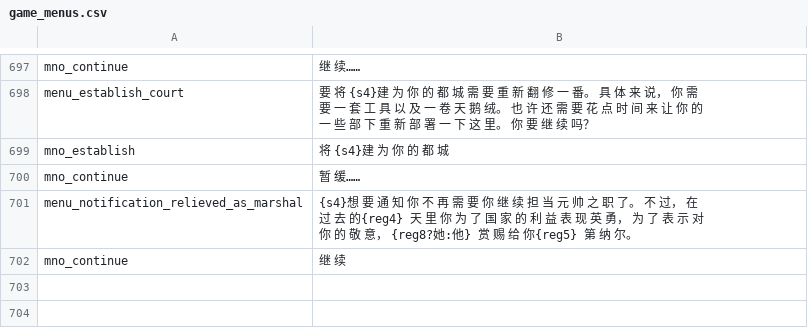
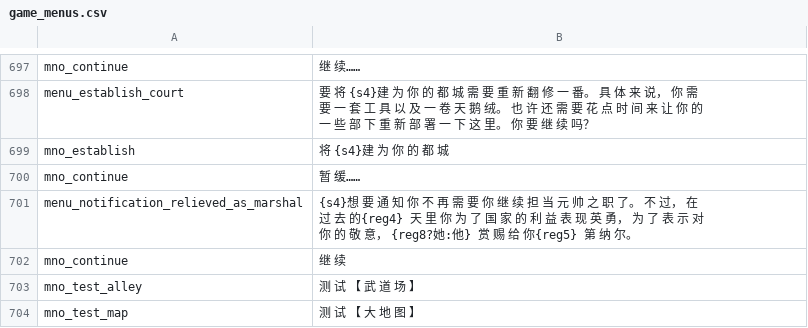
Before and after one commit to yunwei1237/prosperous-empire, a CSV file: build/languages/cns/game_menus.csv, drawn as a sheet; only a part is shown, gaps mark what is left out.

```diff
--- a/build/languages/cns/game_menus.csv
+++ b/build/languages/cns/game_menus.csv
@@ -702 +702,3 @@ menu_notification_relieved_as_marshal|{s4}想 要 通 知 你 不 再 需 要
 mno_continue|继 续
+mno_test_alley|测 试 【 武 道 场 】
+mno_test_map|测 试 【 大 地 图 】
```
Also changed, not shown: build/languages/cns/dialogs.csv, build/languages/cns/game_strings.csv, 25 other files.
